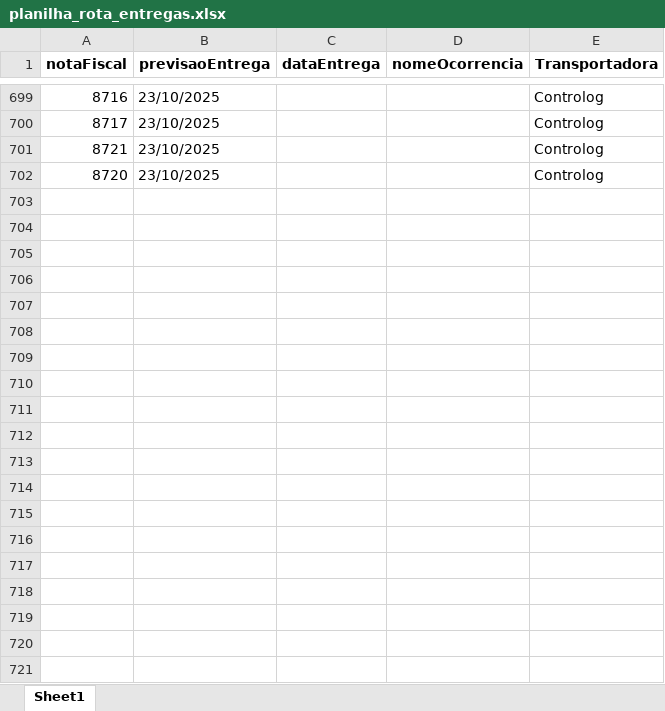
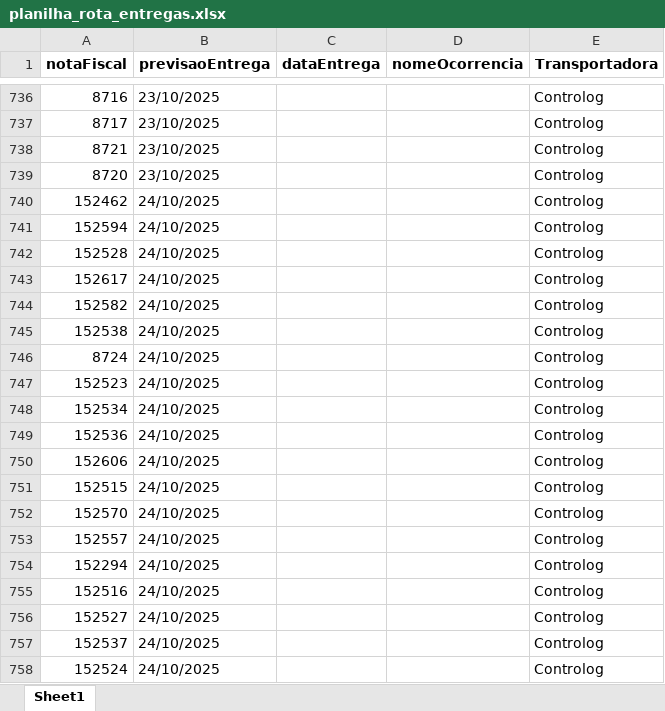
Before and after one commit to cleciocarmais/RPA-ACOMPANHAMENTO-DE-ENTREGA2, an Excel workbook: planilha_rota_entregas.xlsx, sheet Sheet1, drawn as a sheet; only a part is shown, gaps mark what is left out; values as stored, in another font and other column widths than the file's, no borders; the diff covers the shown part only; the diff names each change by its address in the sheet, - before the commit and + after, or states it on an @@ line.

```diff
--- a/planilha_rota_entregas.xlsx (sheet Sheet1)
+++ b/planilha_rota_entregas.xlsx (sheet Sheet1)
+row 740: 152462 | 24/10/2025 |  |  | Controlog
+row 741: 152594 | 24/10/2025 |  |  | Controlog
+row 742: 152528 | 24/10/2025 |  |  | Controlog
+row 743: 152617 | 24/10/2025 |  |  | Controlog
+row 744: 152582 | 24/10/2025 |  |  | Controlog
+row 745: 152538 | 24/10/2025 |  |  | Controlog
+row 746: 8724 | 24/10/2025 |  |  | Controlog
+row 747: 152523 | 24/10/2025 |  |  | Controlog
+row 748: 152534 | 24/10/2025 |  |  | Controlog
+row 749: 152536 | 24/10/2025 |  |  | Controlog
+row 750: 152606 | 24/10/2025 |  |  | Controlog
+row 751: 152515 | 24/10/2025 |  |  | Controlog
+row 752: 152570 | 24/10/2025 |  |  | Controlog
+row 753: 152557 | 24/10/2025 |  |  | Controlog
+row 754: 152294 | 24/10/2025 |  |  | Controlog
+row 755: 152516 | 24/10/2025 |  |  | Controlog
+row 756: 152527 | 24/10/2025 |  |  | Controlog
+row 757: 152537 | 24/10/2025 |  |  | Controlog
+row 758: 152524 | 24/10/2025 |  |  | Controlog
```
Also changed, not shown: 71 added rows, 2 removed rows, 217 moved rows and 6 edited cells elsewhere in this sheet, controlog/planilha_controlog.xlsx, 11 other files.
